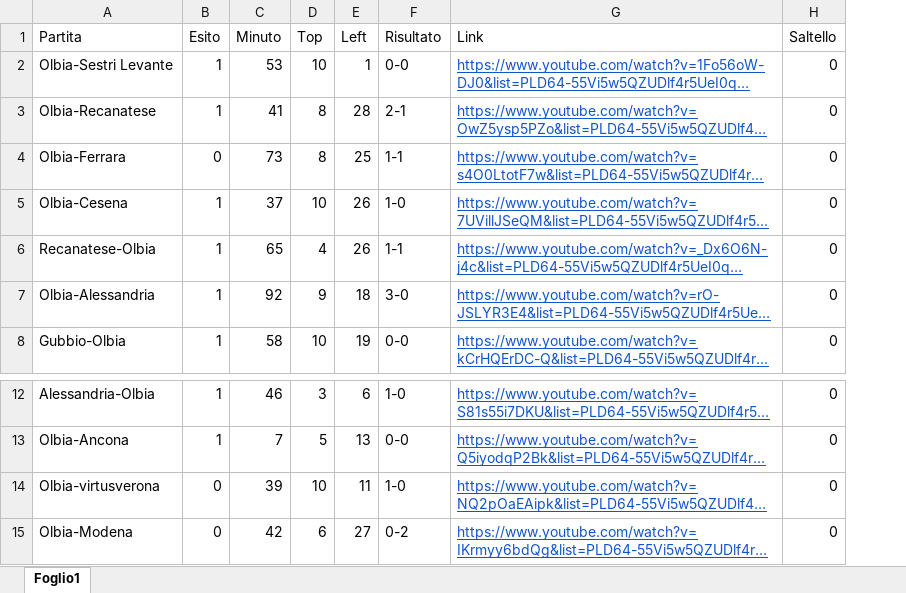
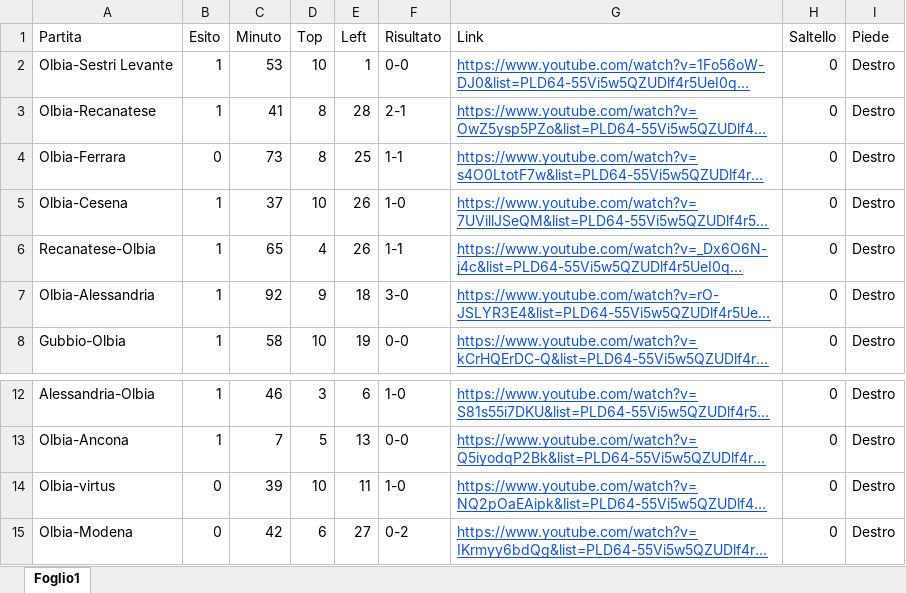
Before and after one commit to analisirigori/rigori_24-25, an Excel workbook: coppa/squadre/pontedera/ragatzu/rigori_ragatzu.xlsx, sheet Foglio1, drawn as a sheet; only a part is shown, gaps mark what is left out; long unchanged cells end in …; values as stored, in another font and other column widths than the file's, no borders; charts and pictures not drawn; the diff names each change by its address in the sheet, - before the commit and + after, or states it on an @@ line.

Commit message:
Fixed the graphs to "aprire" and "chiudere", added the table instead of the list

```diff
--- a/coppa/squadre/pontedera/ragatzu/rigori_ragatzu.xlsx (sheet Foglio1)
+++ b/coppa/squadre/pontedera/ragatzu/rigori_ragatzu.xlsx (sheet Foglio1)
+column I (Piede), rows 2-8: all Destro; rows 12-15: all Destro
-A14 (Partita): Olbia-virtusverona
+A14 (Partita): Olbia-virtus
```
Also changed, not shown: 3 other files.
